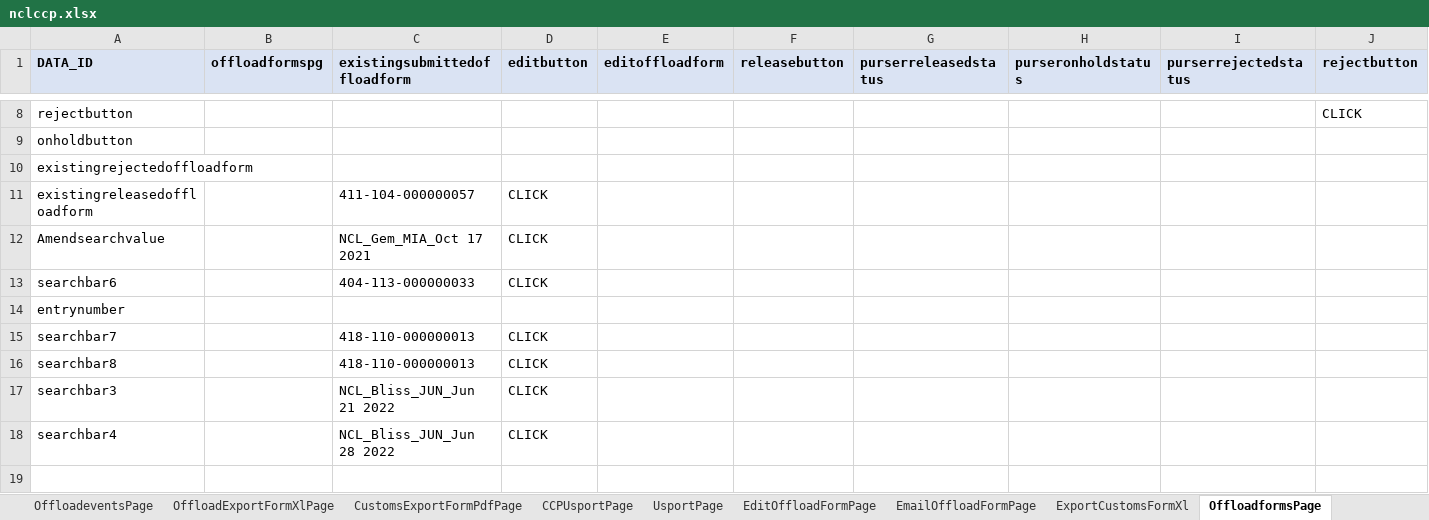
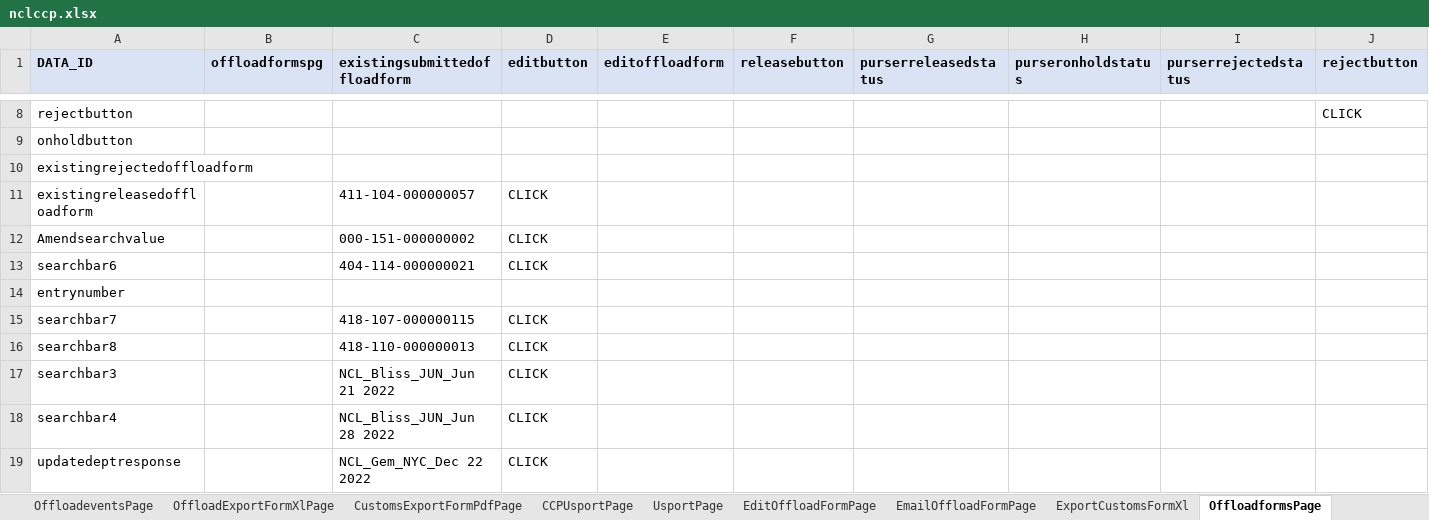
Before and after one commit to sravanpendyala/ccpautomation, an Excel workbook: config/uat/ccp/nclccp.xlsx, sheet OffloadformsPage, drawn as a sheet; only a part is shown, gaps mark what is left out; values as stored, in another font and other column widths than the file's, no borders; rows hold the shown columns only; the diff names each change by its address in the sheet, - before the commit and + after, or states it on an @@ line.

```diff
--- a/config/uat/ccp/nclccp.xlsx (sheet OffloadformsPage)
+++ b/config/uat/ccp/nclccp.xlsx (sheet OffloadformsPage)
-C12 (existingsubmittedoffloadform): NCL_Gem_MIA_Oct 17 2021
+C12 (existingsubmittedoffloadform): 000-151-000000002
-C13 (existingsubmittedoffloadform): 404-113-000000033
+C13 (existingsubmittedoffloadform): 404-114-000000021
-C15 (existingsubmittedoffloadform): 418-110-000000013
+C15 (existingsubmittedoffloadform): 418-107-000000115
+row 19: updatedeptresponse |  | NCL_Gem_NYC_Dec 22 2022 | CLICK
```
Also changed, not shown: sheet SettingsPortPage, sheet UsportPage, sheet OffloadeventsPage, sheet CCPUsportPage, 22 other files.
